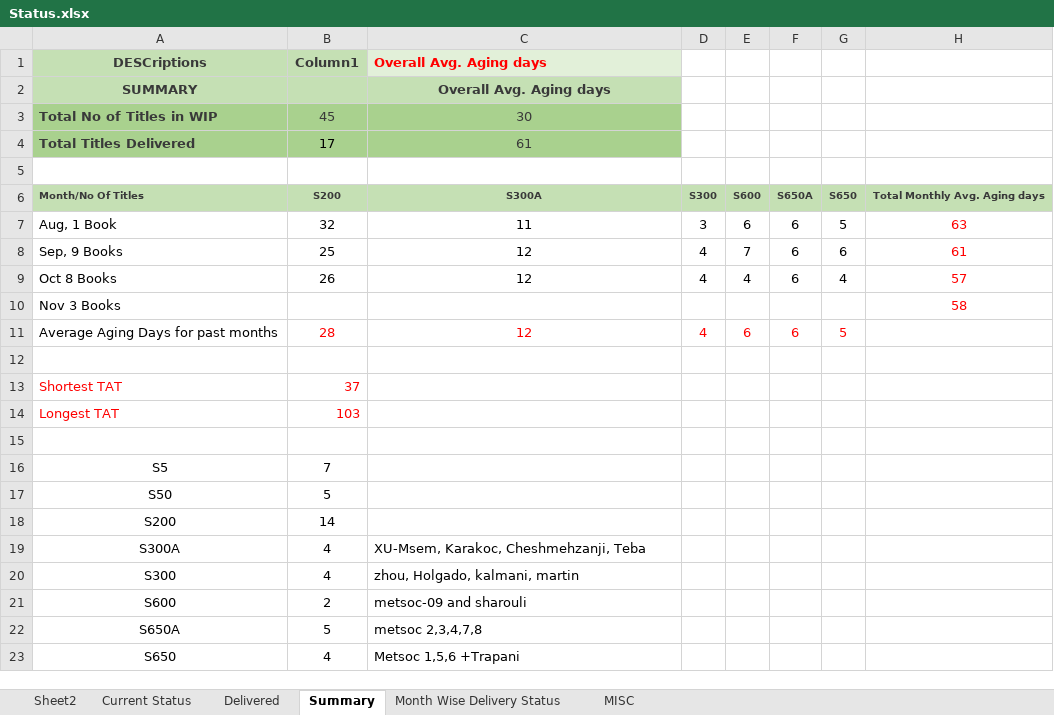
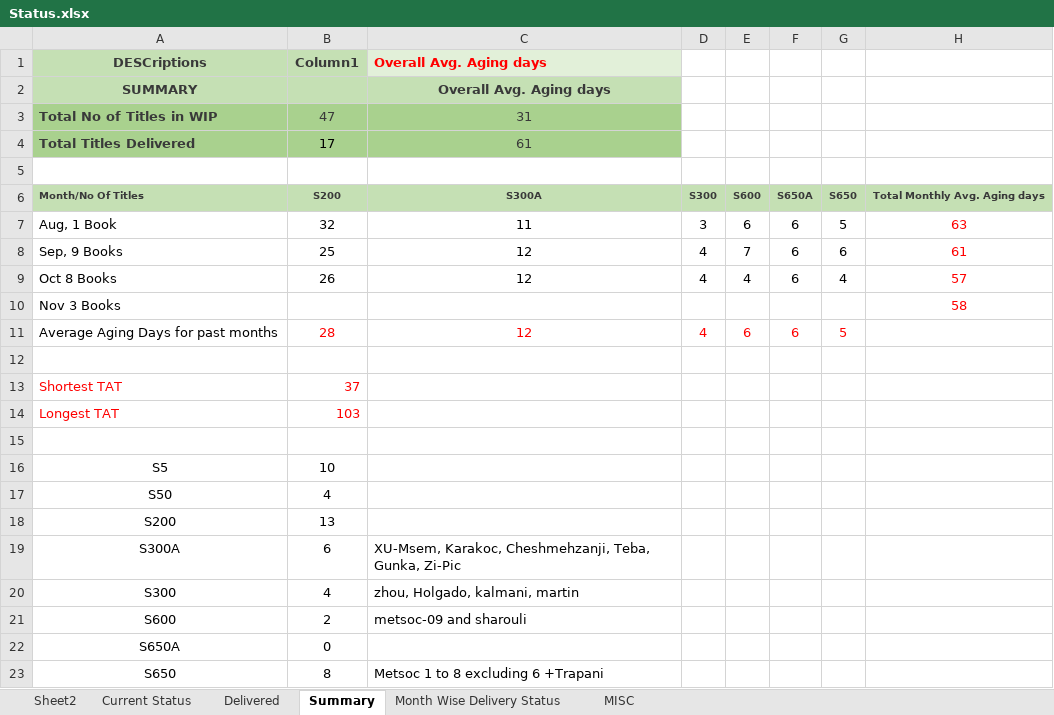
Before and after one commit to Gullu-puda/sn-dashboard, an Excel workbook: Status.xlsx, sheet Summary, drawn as a sheet; values as stored, in another font and other column widths than the file's, no borders; table styles not drawn; the diff names each change by its address in the sheet, - before the commit and + after, or states it on an @@ line.

```diff
--- a/Status.xlsx (sheet Summary)
+++ b/Status.xlsx (sheet Summary)
-B3 (Column1): 45
+B3 (Column1): 47
-C3 (Overall Avg. Aging days): 30
+C3 (Overall Avg. Aging days): 31
-B16 (Column1): 7
+B16 (Column1): 10
-B17 (Column1): 5
+B17 (Column1): 4
-B18 (Column1): 14
+B18 (Column1): 13
-B19 (Column1): 4
+B19 (Column1): 6
-C19 (Overall Avg. Aging days): XU-Msem, Karakoc, Cheshmehzanji, Teba
+C19 (Overall Avg. Aging days): XU-Msem, Karakoc, Cheshmehzanji, Teba, Gunka, Zi-Pic
-B22 (Column1): 5
+B22 (Column1): 0
-C22 (Overall Avg. Aging days): metsoc 2,3,4,7,8
+C22 (Overall Avg. Aging days): (empty)
-B23 (Column1): 4
+B23 (Column1): 8
-C23 (Overall Avg. Aging days): Metsoc 1,5,6 +Trapani
+C23 (Overall Avg. Aging days): Metsoc 1 to 8 excluding 6 +Trapani
```
Also changed, not shown: sheet Current Status, sheet MISC, sheet Delivered, sheet Month Wise Delivery Status, formulas that keep their value.
